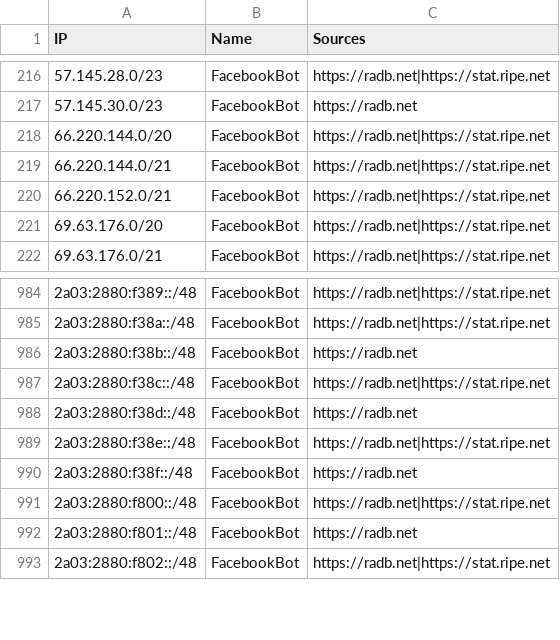
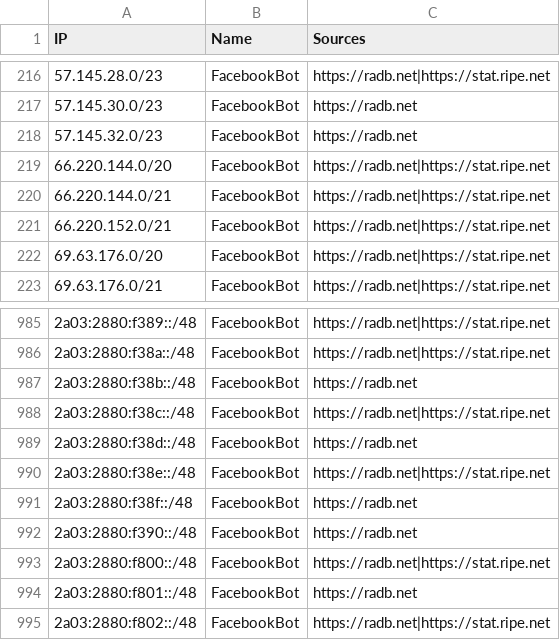
Before and after one commit to sefinek/trusted-ips-whitelist, a CSV file: lists/facebookbot/ips.csv, drawn as a sheet; only a part is shown, gaps mark what is left out.

Commit message:
Auto-update IP lists (19 modified files) - 24.11.2026, 00:00:55 UTC

```diff
--- a/lists/facebookbot/ips.csv
+++ b/lists/facebookbot/ips.csv
@@ -217,2 +217,3 @@ IP,Name,Sources
 57.145.30.0/23,FacebookBot,https://radb.net
+57.145.32.0/23,FacebookBot,https://radb.net
 66.220.144.0/20,FacebookBot,https://radb.net|https://stat.ripe.net
@@ -990,2 +991,3 @@ IP,Name,Sources
 2a03:2880:f38f::/48,FacebookBot,https://radb.net
+2a03:2880:f390::/48,FacebookBot,https://radb.net
 2a03:2880:f800::/48,FacebookBot,https://radb.net|https://stat.ripe.net
```
Also changed, not shown: lists/all-infrastructure-ips.csv, lists/bunnycdn/ips.csv, 16 other files.
